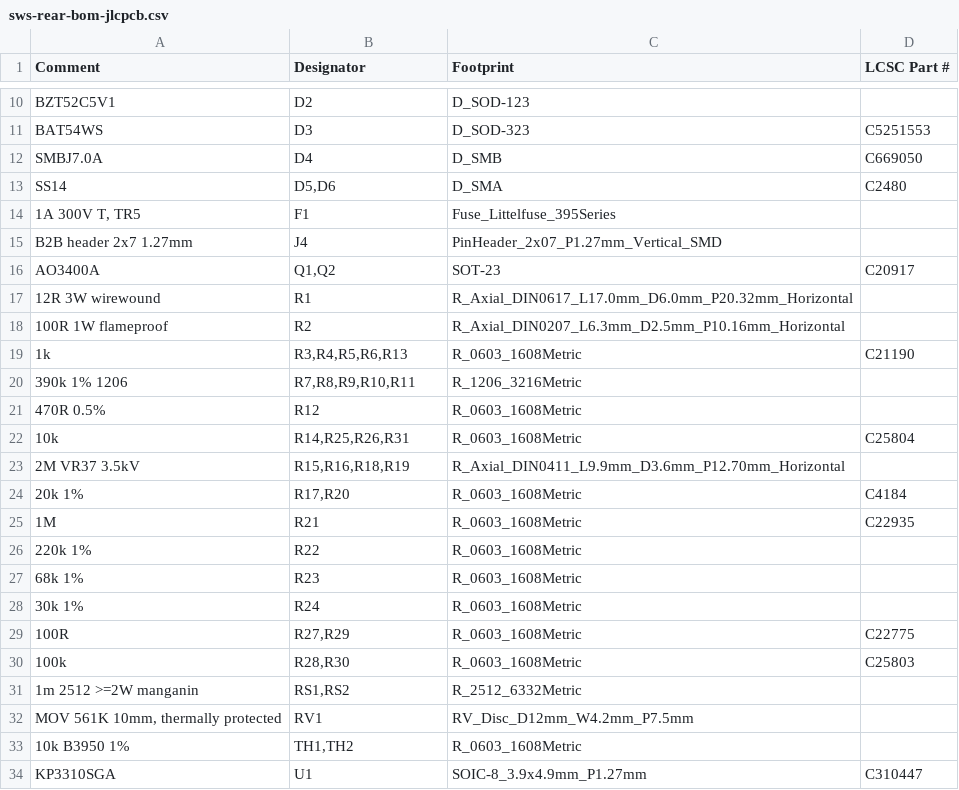
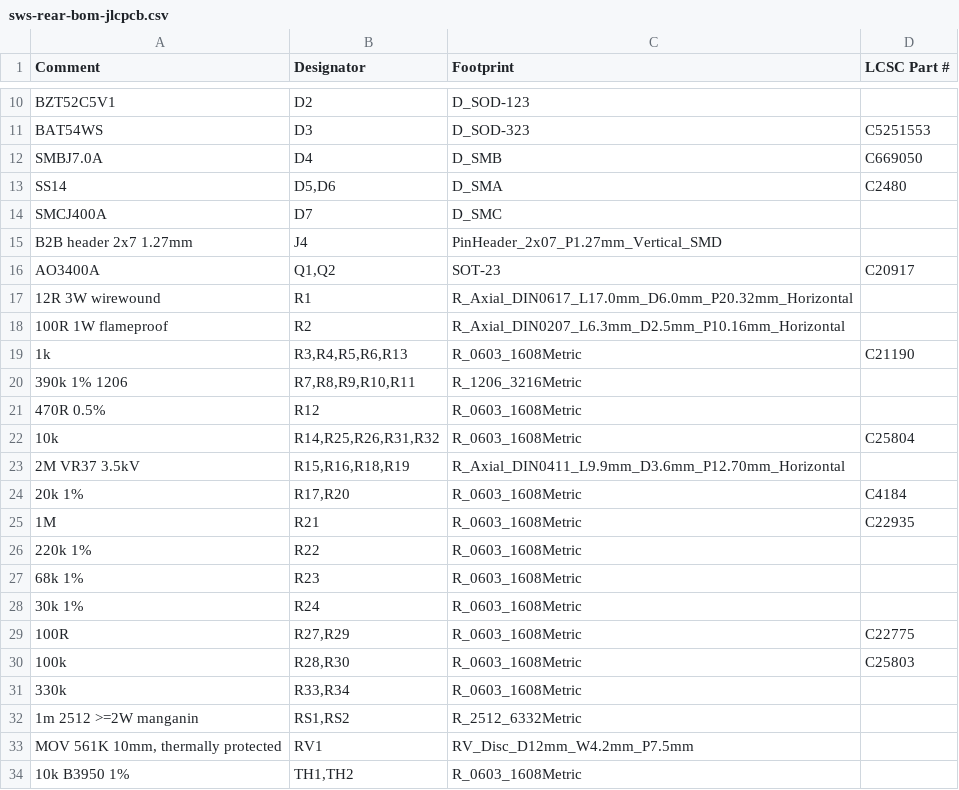
Before and after one commit to Jdaniel98/smart-wall-socket, a CSV file: hardware/evt1/rear/sws-rear-bom-jlcpcb.csv, drawn as a sheet; only a part is shown, gaps mark what is left out; the shorter side is filled out with more unchanged rows.

```diff
--- a/hardware/evt1/rear/sws-rear-bom-jlcpcb.csv
+++ b/hardware/evt1/rear/sws-rear-bom-jlcpcb.csv
@@ -13,3 +13,3 @@ SMBJ7.0A,D4,D_SMB,C669050
 SS14,"D5,D6",D_SMA,C2480
-"1A 300V T, TR5",F1,Fuse_Littelfuse_395Series,
+SMCJ400A,D7,D_SMC,
 B2B header 2x7 1.27mm,J4,PinHeader_2x07_P1.27mm_Vertical_SMD,
@@ -21,3 +21,3 @@ AO3400A,"Q1,Q2",SOT-23,C20917
 470R 0.5%,R12,R_0603_1608Metric,
-10k,"R14,R25,R26,R31",R_0603_1608Metric,C25804
+10k,"R14,R25,R26,R31,R32",R_0603_1608Metric,C25804
 2M VR37 3.5kV,"R15,R16,R18,R19",R_Axial_DIN0411_L9.9mm_D3.6mm_P12.70mm_Horizontal,
@@ -30,2 +30,3 @@ AO3400A,"Q1,Q2",SOT-23,C20917
 100k,"R28,R30",R_0603_1608Metric,C25803
+330k,"R33,R34",R_0603_1608Metric,
 1m 2512 >=2W manganin,"RS1,RS2",R_2512_6332Metric,
```
Also changed, not shown: hardware/evt1/rear/sws-rear-bom.csv, 12 other files.
